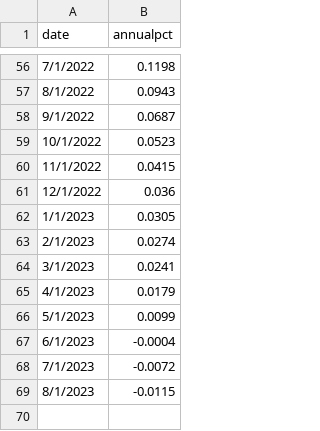
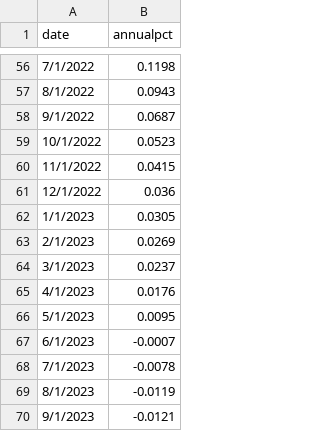
Before and after one commit to Miles-byte/Apricitas, a CSV file: Repeat Use Charts/CPI Releases/091322/apartmentlist.csv, drawn as a sheet; only a part is shown, gaps mark what is left out.

Commit message:
Update apartmentlist.csv

```diff
--- a/Repeat Use Charts/CPI Releases/091322/apartmentlist.csv
+++ b/Repeat Use Charts/CPI Releases/091322/apartmentlist.csv
@@ -62,8 +62,9 @@
 1/1/2023,0.0305
-2/1/2023,0.0274
-3/1/2023,0.0241
-4/1/2023,0.0179
-5/1/2023,0.0099
-6/1/2023,-0.0004
-7/1/2023,-0.0072
-8/1/2023,-0.0115
+2/1/2023,0.0269
+3/1/2023,0.0237
+4/1/2023,0.0176
+5/1/2023,0.0095
+6/1/2023,-0.0007
+7/1/2023,-0.0078
+8/1/2023,-0.0119
+9/1/2023,-0.0121
```
